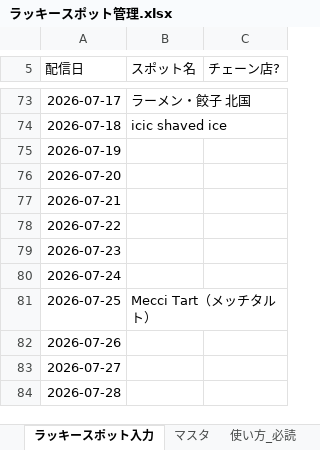
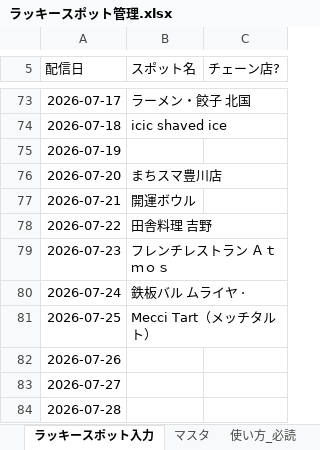
Before and after one commit to toyokawaguide/toyokawa-sns, an Excel workbook: uranai/data/ラッキースポット管理.xlsx, sheet ラッキースポット入力, drawn as a sheet; only a part is shown, gaps mark what is left out; values as stored, in another font and other column widths than the file's, no borders; the diff names each change by its address in the sheet, - before the commit and + after, or states it on an @@ line.

```diff
--- a/uranai/data/ラッキースポット管理.xlsx (sheet ラッキースポット入力)
+++ b/uranai/data/ラッキースポット管理.xlsx (sheet ラッキースポット入力)
-B76 (スポット名): (empty)
+B76 (スポット名): まちスマ豊川店
-B77 (スポット名): (empty)
+B77 (スポット名): 開運ボウル
-B78 (スポット名): (empty)
+B78 (スポット名): 田舎料理 吉野
-B79 (スポット名): (empty)
+B79 (スポット名): フレンチレストラン Ａｔｍｏｓ
-B80 (スポット名): (empty)
+B80 (スポット名): 鉄板バル ムライヤ ·
```
Also changed, not shown: uranai/data/生まれ年グループ.xlsx, uranai/data/町名グループ.xlsx.
